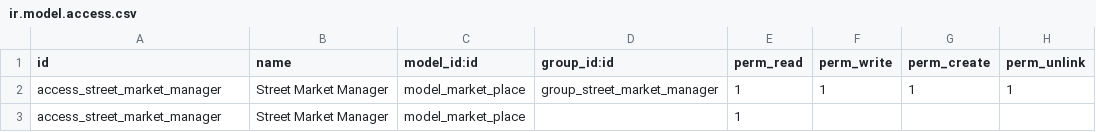
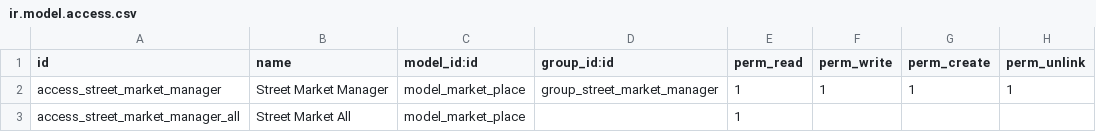
Before and after one commit to grap/grap-odoo-incubator, a CSV file: pos_street_market/security/ir.model.access.csv, drawn as a sheet.

Commit message:
[FIX] model access

```diff
--- a/pos_street_market/security/ir.model.access.csv
+++ b/pos_street_market/security/ir.model.access.csv
@@ -2,2 +2,2 @@ id,name,model_id:id,group_id:id,perm_read,perm_write,perm_create,perm_unlink
 access_street_market_manager,Street Market Manager,model_market_place,group_street_market_manager,1,1,1,1
-access_street_market_manager,Street Market Manager,model_market_place,,1,,,
+access_street_market_manager_all,Street Market All,model_market_place,,1,,,
```
Also changed, not shown: 1 other file.
